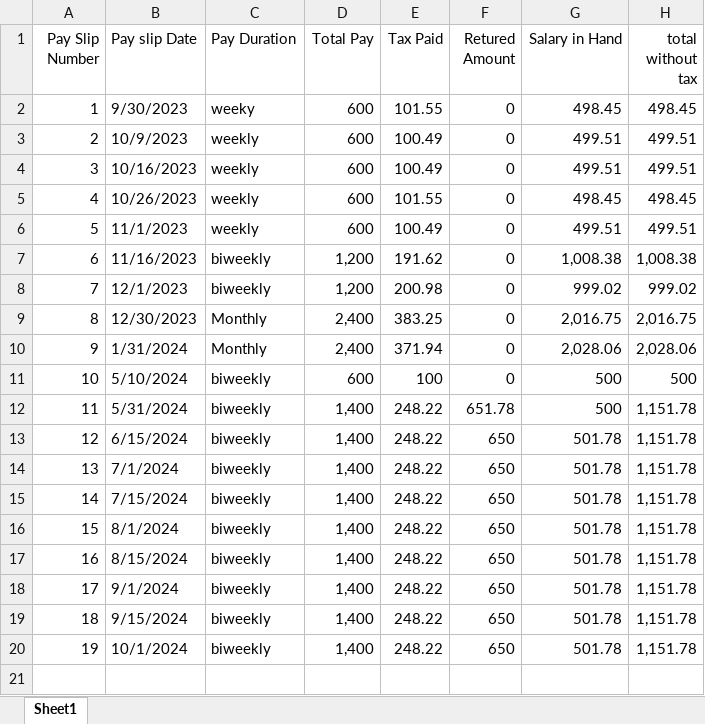
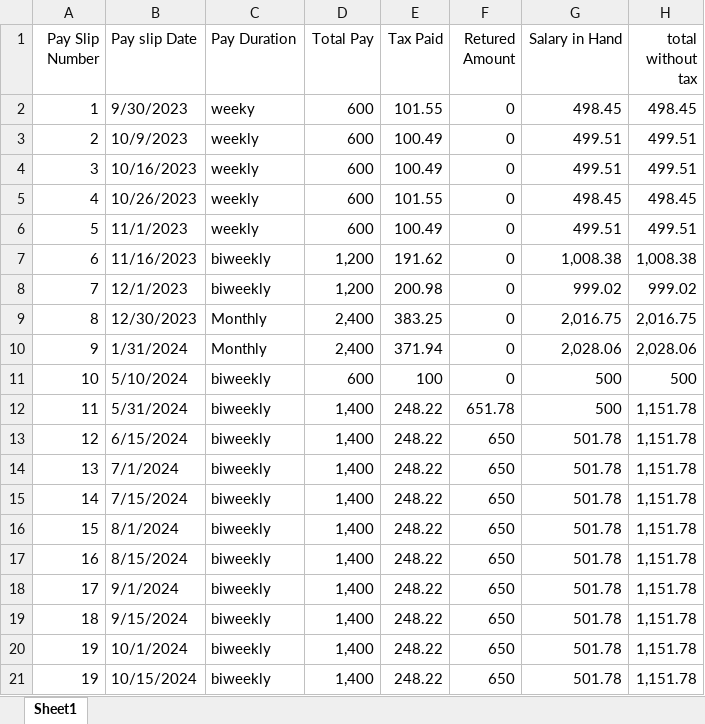
Before and after one commit to SulaimanConain/payslips, an Excel workbook: Pay_slip_excel.xlsx, sheet Sheet1, drawn as a sheet; values as stored, in another font and other column widths than the file's, no borders; the diff names each change by its address in the sheet, - before the commit and + after, or states it on an @@ line.

Commit message:
15_OCT

```diff
--- a/Pay_slip_excel.xlsx (sheet Sheet1)
+++ b/Pay_slip_excel.xlsx (sheet Sheet1)
+row 21: 19 | 10/15/2024 | biweekly | 1,400 | 248.22 | 650 | 501.78 | 1,151.78
```
